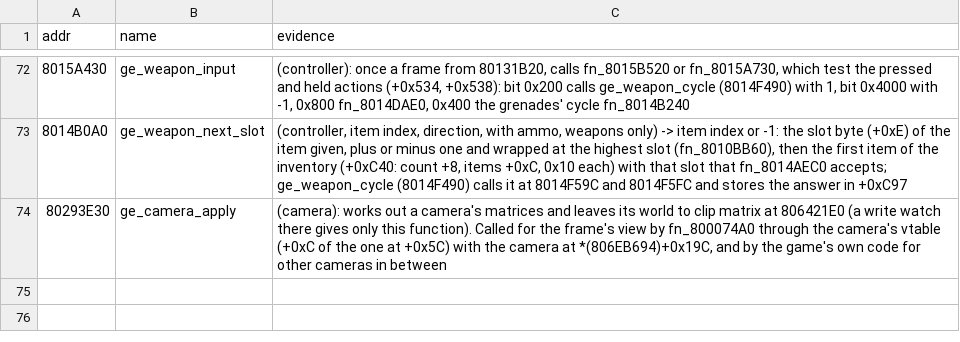
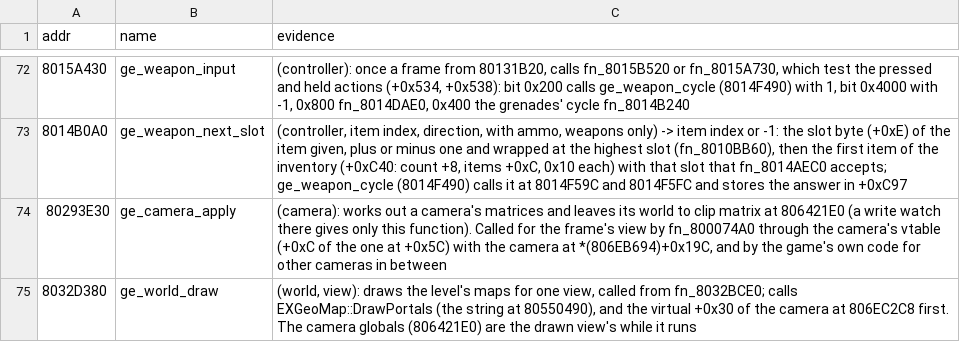
Before and after one commit to Coockie1173/Janus-Project, a TSV file: config/names-manual.tsv, drawn as a sheet; only a part is shown, gaps mark what is left out.

Commit message:
collision viewer follows the drawn camera

```diff
--- a/config/names-manual.tsv
+++ b/config/names-manual.tsv
@@ -74 +74,2 @@ addr	name	evidence
 80293E30	ge_camera_apply	(camera): works out a camera's matrices and leaves its world to clip matrix at 806421E0 (a write watch there gives only this function). Called for the frame's view by fn_800074A0 through the camera's vtable (+0xC of the one at +0x5C) with the camera at *(806EB694)+0x19C, and by the game's own code for other cameras in between
+8032D380	ge_world_draw	(world, view): draws the level's maps for one view, called from fn_8032BCE0; calls EXGeoMap::DrawPortals (the string at 80550490), and the virtual +0x30 of the camera at 806EC2C8 first. The camera globals (806421E0) are the drawn view's while it runs
```
Also changed, not shown: 4 other files.
